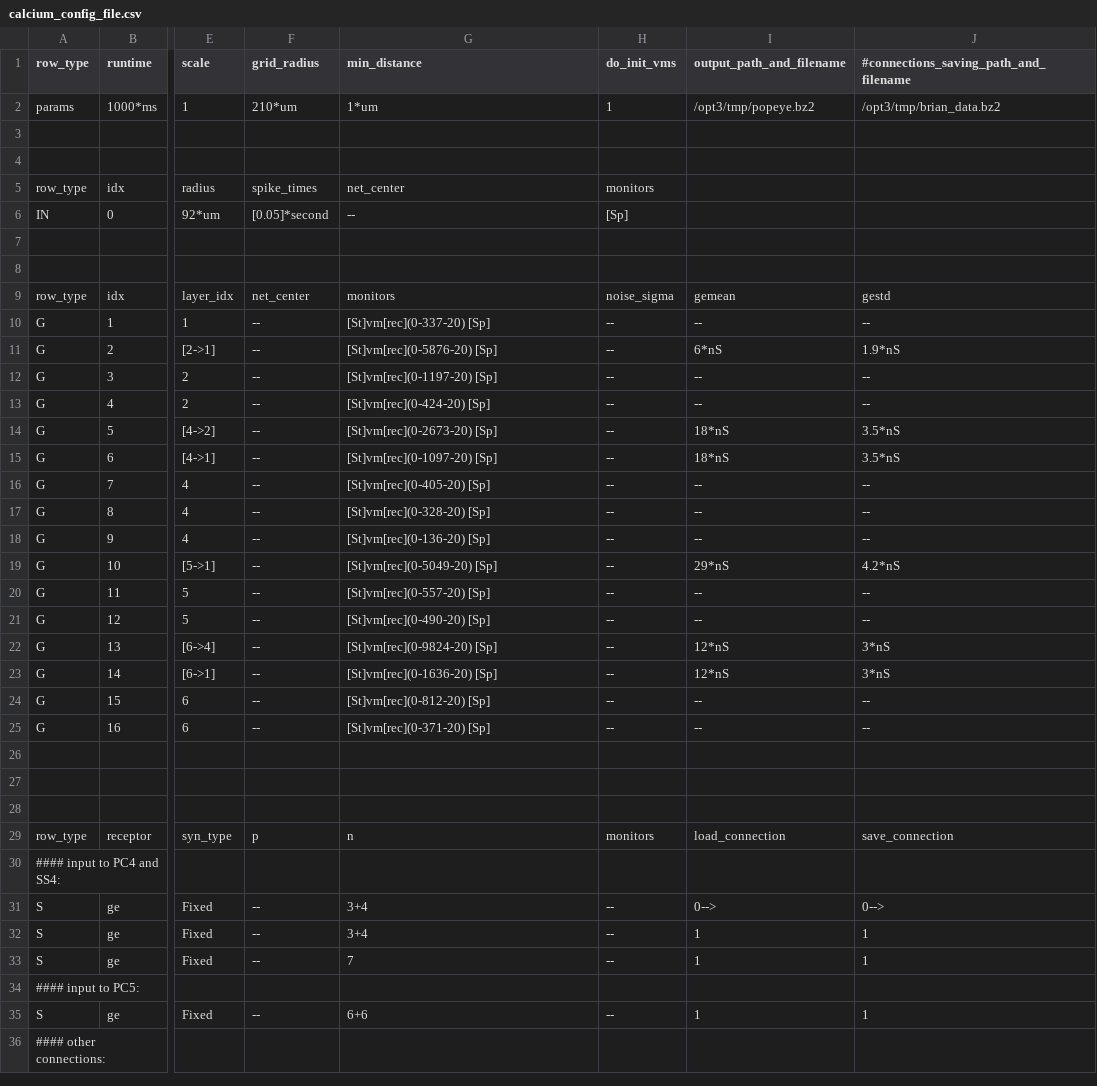
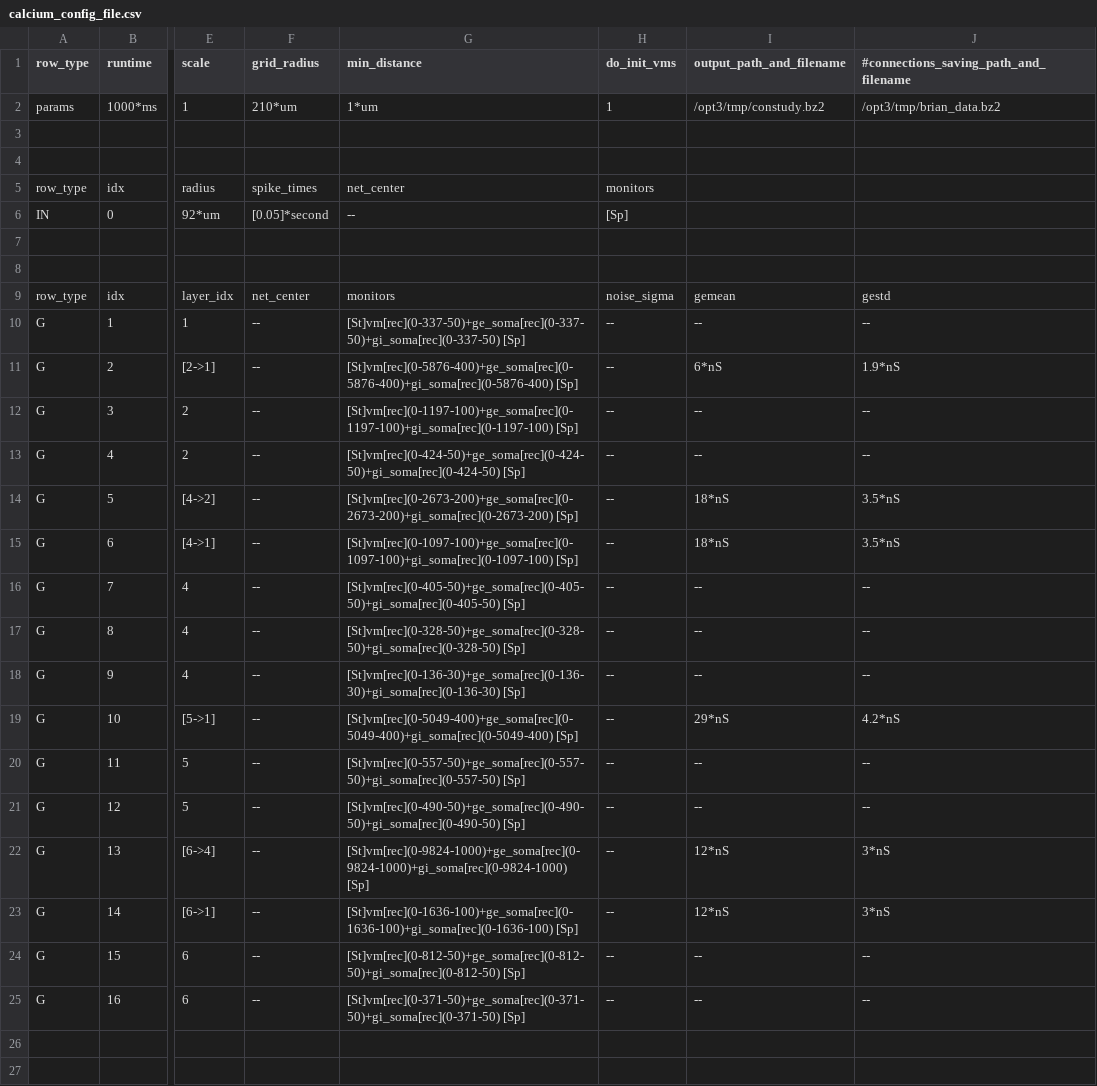
Before and after one commit to VisualNeuroscience-UH/CxSystem, a CSV file: config_files/calcium_config_file.csv, drawn as a sheet; only a part is shown, gaps mark what is left out; the shorter side is filled out with more unchanged rows; the diff names each change by its address in the sheet, - before the commit and + after, or states it on an @@ line.

```diff
--- a/config_files/calcium_config_file.csv
+++ b/config_files/calcium_config_file.csv
-I2 (output_path_and_filename): /opt3/tmp/popeye.bz2
+I2 (output_path_and_filename): /opt3/tmp/constudy.bz2
-G10 (min_distance): [St]vm[rec](0-337-20) [Sp]
+G10 (min_distance): [St]vm[rec](0-337-50)+ge_soma[rec](0-337-50)+gi_soma[rec](0-337-50) [Sp]
-G11 (min_distance): [St]vm[rec](0-5876-20) [Sp]
+G11 (min_distance): [St]vm[rec](0-5876-400)+ge_soma[rec](0-5876-400)+gi_soma[rec](0-5876-400) [Sp]
-G12 (min_distance): [St]vm[rec](0-1197-20) [Sp]
+G12 (min_distance): [St]vm[rec](0-1197-100)+ge_soma[rec](0-1197-100)+gi_soma[rec](0-1197-100) [Sp]
-G13 (min_distance): [St]vm[rec](0-424-20) [Sp]
+G13 (min_distance): [St]vm[rec](0-424-50)+ge_soma[rec](0-424-50)+gi_soma[rec](0-424-50) [Sp]
-G14 (min_distance): [St]vm[rec](0-2673-20) [Sp]
+G14 (min_distance): [St]vm[rec](0-2673-200)+ge_soma[rec](0-2673-200)+gi_soma[rec](0-2673-200) [Sp]
-G15 (min_distance): [St]vm[rec](0-1097-20) [Sp]
+G15 (min_distance): [St]vm[rec](0-1097-100)+ge_soma[rec](0-1097-100)+gi_soma[rec](0-1097-100) [Sp]
-G16 (min_distance): [St]vm[rec](0-405-20) [Sp]
+G16 (min_distance): [St]vm[rec](0-405-50)+ge_soma[rec](0-405-50)+gi_soma[rec](0-405-50) [Sp]
-G17 (min_distance): [St]vm[rec](0-328-20) [Sp]
+G17 (min_distance): [St]vm[rec](0-328-50)+ge_soma[rec](0-328-50)+gi_soma[rec](0-328-50) [Sp]
-G18 (min_distance): [St]vm[rec](0-136-20) [Sp]
+G18 (min_distance): [St]vm[rec](0-136-30)+ge_soma[rec](0-136-30)+gi_soma[rec](0-136-30) [Sp]
-G19 (min_distance): [St]vm[rec](0-5049-20) [Sp]
+G19 (min_distance): [St]vm[rec](0-5049-400)+ge_soma[rec](0-5049-400)+gi_soma[rec](0-5049-400) [Sp]
-G20 (min_distance): [St]vm[rec](0-557-20) [Sp]
+G20 (min_distance): [St]vm[rec](0-557-50)+ge_soma[rec](0-557-50)+gi_soma[rec](0-557-50) [Sp]
-G21 (min_distance): [St]vm[rec](0-490-20) [Sp]
+G21 (min_distance): [St]vm[rec](0-490-50)+ge_soma[rec](0-490-50)+gi_soma[rec](0-490-50) [Sp]
-G22 (min_distance): [St]vm[rec](0-9824-20) [Sp]
+G22 (min_distance): [St]vm[rec](0-9824-1000)+ge_soma[rec](0-9824-1000)+gi_soma[rec](0-9824-1000) [Sp]
-G23 (min_distance): [St]vm[rec](0-1636-20) [Sp]
+G23 (min_distance): [St]vm[rec](0-1636-100)+ge_soma[rec](0-1636-100)+gi_soma[rec](0-1636-100) [Sp]
-G24 (min_distance): [St]vm[rec](0-812-20) [Sp]
+G24 (min_distance): [St]vm[rec](0-812-50)+ge_soma[rec](0-812-50)+gi_soma[rec](0-812-50) [Sp]
-G25 (min_distance): [St]vm[rec](0-371-20) [Sp]
+G25 (min_distance): [St]vm[rec](0-371-50)+ge_soma[rec](0-371-50)+gi_soma[rec](0-371-50) [Sp]
```
Also changed, not shown: config_files/Physiological_Parameters_for_calcium.csv, 2 other files.
